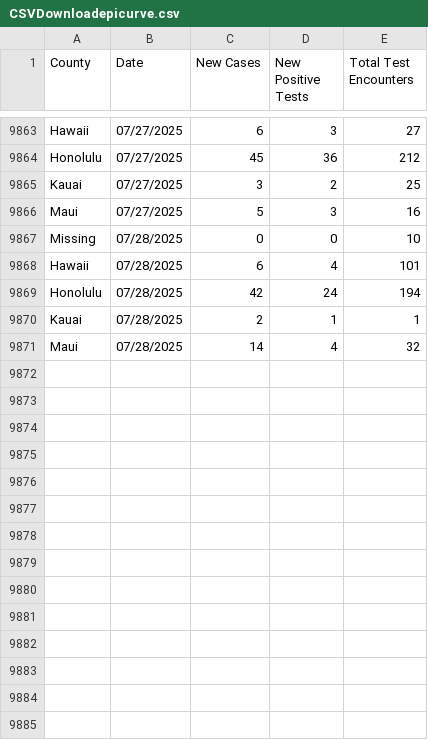
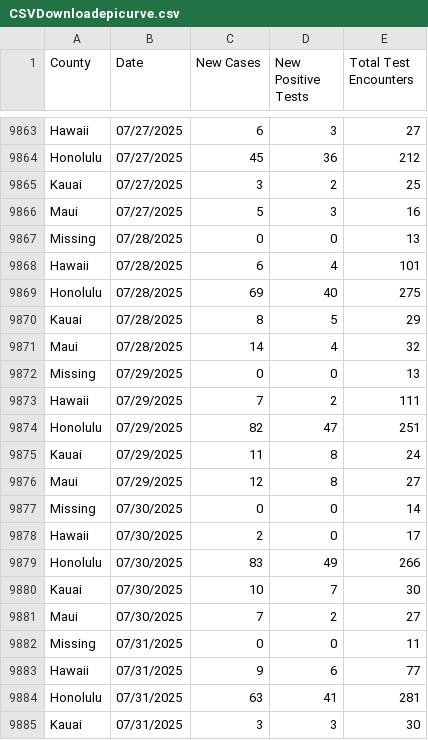
Before and after one commit to HDOH-DOCD-data/covid_public_data, a CSV file: CSVDownloadepicurve.csv, drawn as a sheet; only a part is shown, gaps mark what is left out; the diff covers the shown part only.

Commit message:
Update CSVDownloadepicurve.csv

```diff
--- a/CSVDownloadepicurve.csv
+++ b/CSVDownloadepicurve.csv
@@ -9866,6 +9866,20 @@ Kauai,07/27/2025,3,2,25
 Maui,07/27/2025,5,3,16
-Missing,07/28/2025,0,0,10
+Missing,07/28/2025,0,0,13
 Hawaii,07/28/2025,6,4,101
-Honolulu,07/28/2025,42,24,194
-Kauai,07/28/2025,2,1,1
+Honolulu,07/28/2025,69,40,275
+Kauai,07/28/2025,8,5,29
 Maui,07/28/2025,14,4,32
+Missing,07/29/2025,0,0,13
+Hawaii,07/29/2025,7,2,111
+Honolulu,07/29/2025,82,47,251
+Kauai,07/29/2025,11,8,24
+Maui,07/29/2025,12,8,27
+Missing,07/30/2025,0,0,14
+Hawaii,07/30/2025,2,0,17
+Honolulu,07/30/2025,83,49,266
+Kauai,07/30/2025,10,7,30
+Maui,07/30/2025,7,2,27
+Missing,07/31/2025,0,0,11
+Hawaii,07/31/2025,9,6,77
+Honolulu,07/31/2025,63,41,281
+Kauai,07/31/2025,3,3,30
```
Also changed, not shown: 21 added rows and 13 edited cells elsewhere in this file.
